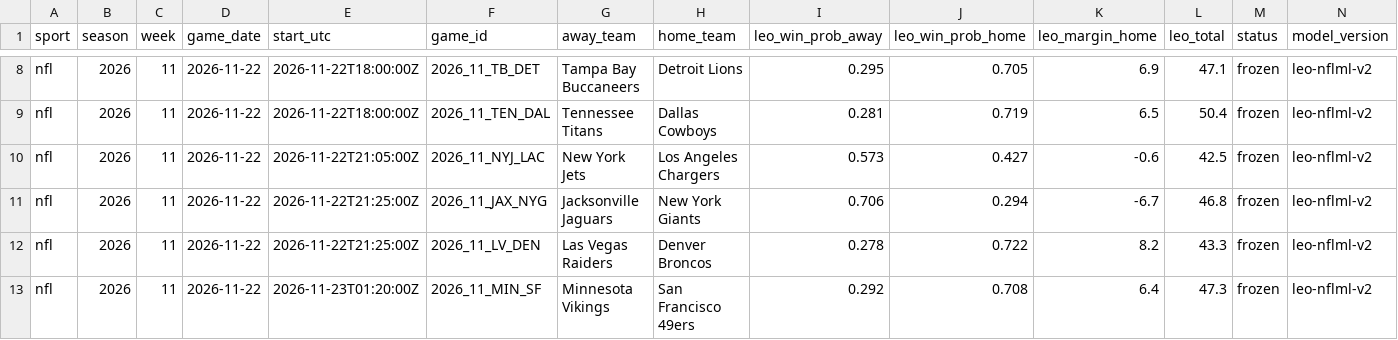
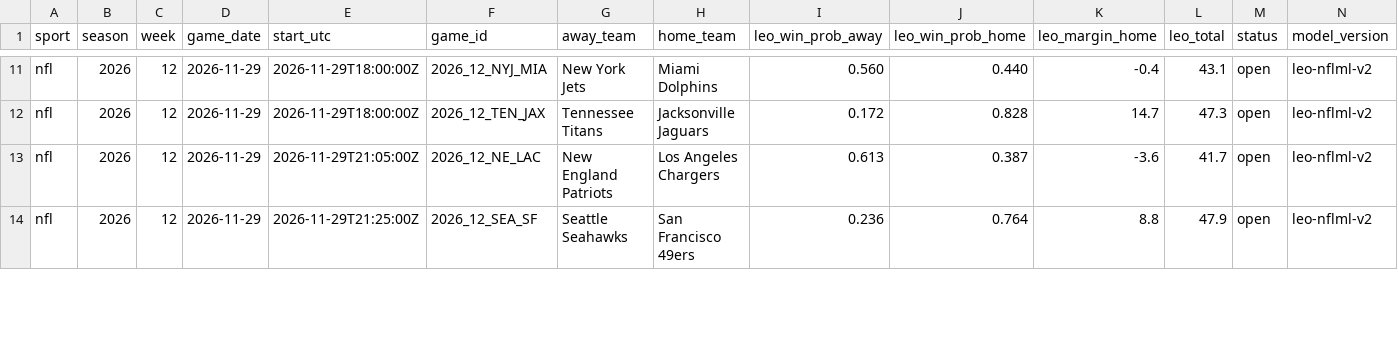
Before and after one commit to flychico/lydiaslab, a CSV file: data/predictions/nfl.csv, drawn as a sheet; only a part is shown, gaps mark what is left out; removed rows and columns are numbered as before the commit, all else as after; the diff covers the shown part only; the diff names each change by its address in the sheet, - before the commit and + after, or states it on an @@ line.

```diff
--- a/data/predictions/nfl.csv
+++ b/data/predictions/nfl.csv
-C11:C13 (week): 11
+C11:C13 (week): 12
-D11:D13 (game_date): 2026-11-22
+D11:D13 (game_date): 2026-11-29
-E11:E12 (start_utc): 2026-11-22T18:00:00Z
+E11:E12 (start_utc): 2026-11-29T18:00:00Z
-F11 (game_id): 2026_11_TB_DET
+F11 (game_id): 2026_12_NYJ_MIA
-G11 (away_team): Tampa Bay Buccaneers
+G11 (away_team): New York Jets
-H11 (home_team): Detroit Lions
+H11 (home_team): Miami Dolphins
-I11 (leo_win_prob_away): 0.295
+I11 (leo_win_prob_away): 0.560
-J11 (leo_win_prob_home): 0.705
+J11 (leo_win_prob_home): 0.440
-K11 (leo_margin_home): 6.9
+K11 (leo_margin_home): -0.4
-L11 (leo_total): 47.1
+L11 (leo_total): 43.1
-M11:M13 (status): frozen
+M11:M13 (status): open
-F12 (game_id): 2026_11_TEN_DAL
+F12 (game_id): 2026_12_TEN_JAX
-H12 (home_team): Dallas Cowboys
+H12 (home_team): Jacksonville Jaguars
-I12 (leo_win_prob_away): 0.281
+I12 (leo_win_prob_away): 0.172
-J12 (leo_win_prob_home): 0.719
+J12 (leo_win_prob_home): 0.828
-K12 (leo_margin_home): 6.5
+K12 (leo_margin_home): 14.7
-L12 (leo_total): 50.4
+L12 (leo_total): 47.3
-E13 (start_utc): 2026-11-22T21:05:00Z
+E13 (start_utc): 2026-11-29T21:05:00Z
-F13 (game_id): 2026_11_NYJ_LAC
+F13 (game_id): 2026_12_NE_LAC
-G13 (away_team): New York Jets
+G13 (away_team): New England Patriots
-I13 (leo_win_prob_away): 0.573
+I13 (leo_win_prob_away): 0.613
-J13 (leo_win_prob_home): 0.427
+J13 (leo_win_prob_home): 0.387
-K13 (leo_margin_home): -0.6
+K13 (leo_margin_home): -3.6
-L13 (leo_total): 42.5
+L13 (leo_total): 41.7
-row 11: nfl | 2026 | 11 | 2026-11-22 | 2026-11-22T21:25:00Z | 2026_11_JAX_NYG | Jacksonville Jaguars | New York Giants | 0.706 | 0.294 | -6.7 | 46.8 | frozen | leo-nflml-v2
-row 12: nfl | 2026 | 11 | 2026-11-22 | 2026-11-22T21:25:00Z | 2026_11_LV_DEN | Las Vegas Raiders | Denver Broncos | 0.278 | 0.722 | 8.2 | 43.3 | frozen | leo-nflml-v2
-C14 (week): 11
+C14 (week): 12
-D14 (game_date): 2026-11-22
+D14 (game_date): 2026-11-29
-E14 (start_utc): 2026-11-23T01:20:00Z
+E14 (start_utc): 2026-11-29T21:25:00Z
-F14 (game_id): 2026_11_MIN_SF
+F14 (game_id): 2026_12_SEA_SF
-G14 (away_team): Minnesota Vikings
+G14 (away_team): Seattle Seahawks
-I14 (leo_win_prob_away): 0.292
+I14 (leo_win_prob_away): 0.236
-J14 (leo_win_prob_home): 0.708
+J14 (leo_win_prob_home): 0.764
-K14 (leo_margin_home): 6.4
+K14 (leo_margin_home): 8.8
-L14 (leo_total): 47.3
+L14 (leo_total): 47.9
-M14 (status): frozen
+M14 (status): open
```
Also changed, not shown: 4 added rows and 74 edited cells elsewhere in this file, data/nfl/clv-log.csv, 31 other files.
